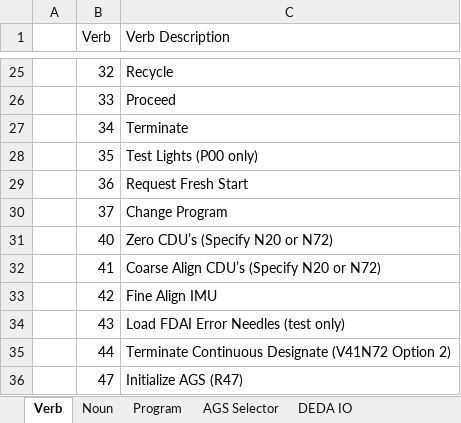
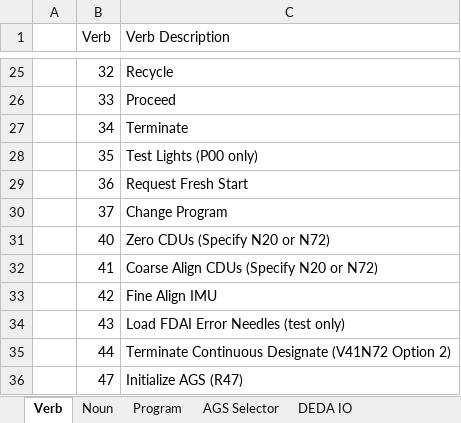
Before and after one commit to del13r/nassp-checklist-annotator, an Excel workbook: LM/LM Verb and noun list.xlsx, sheet Verb, drawn as a sheet; only a part is shown, gaps mark what is left out; values as stored, in another font and other column widths than the file's, no borders; the diff names each change by its address in the sheet, - before the commit and + after, or states it on an @@ line.

```diff
--- a/LM/LM Verb and noun list.xlsx (sheet Verb)
+++ b/LM/LM Verb and noun list.xlsx (sheet Verb)
-C31 (Verb Description): Zero CDU’s (Specify N20 or N72)
+C31 (Verb Description): Zero CDUs (Specify N20 or N72)
-C32 (Verb Description): Coarse Align CDU’s (Specify N20 or N72)
+C32 (Verb Description): Coarse Align CDUs (Specify N20 or N72)
```
Also changed, not shown: sheet AGS Selector, 4 other files.
